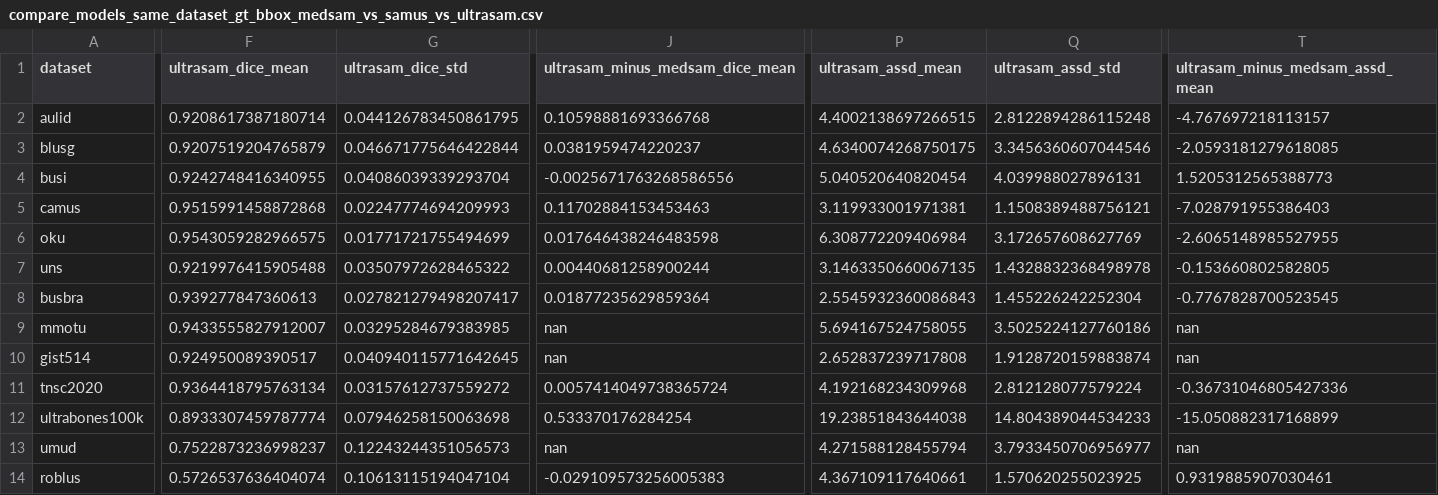
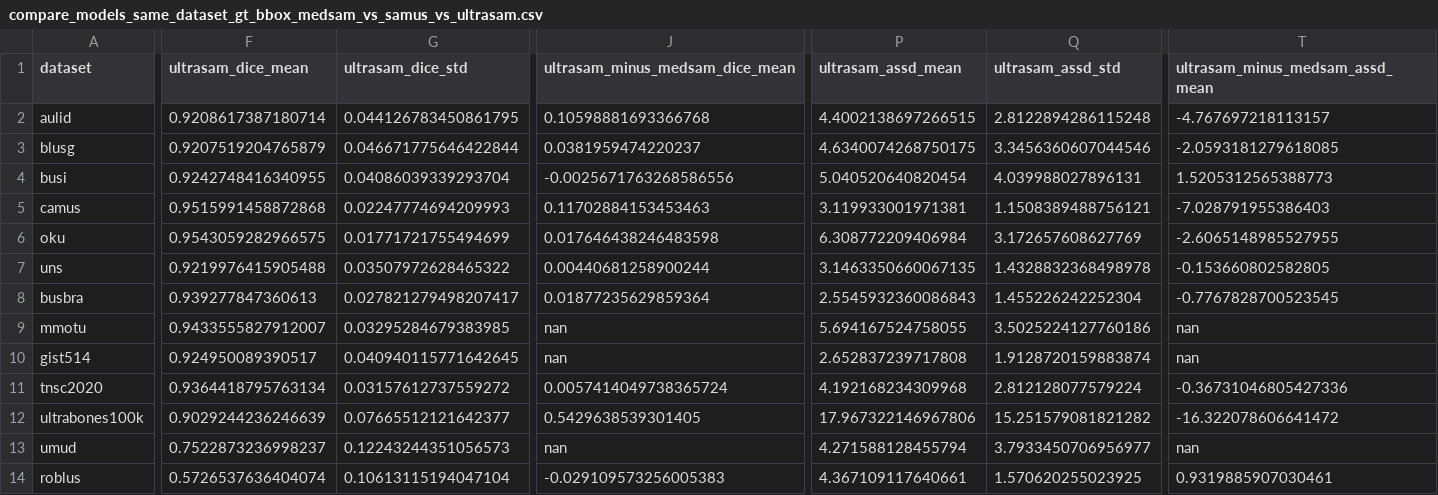
Before and after one commit to MXHsj/us_multi_anatomy_seg, a CSV file: analysis/figures/compare_models_same_dataset_gt_bbox_medsam_vs_samus_vs_ultrasam.csv, drawn as a sheet; only a part is shown, gaps mark what is left out; the diff names each change by its address in the sheet, - before the commit and + after, or states it on an @@ line.

```diff
--- a/analysis/figures/compare_models_same_dataset_gt_bbox_medsam_vs_samus_vs_ultrasam.csv
+++ b/analysis/figures/compare_models_same_dataset_gt_bbox_medsam_vs_samus_vs_ultrasam.csv
-F12 (ultrasam_dice_mean): 0.8933307459787774
+F12 (ultrasam_dice_mean): 0.9029244236246639
-G12 (ultrasam_dice_std): 0.07946258150063698
+G12 (ultrasam_dice_std): 0.07665512121642377
-J12 (ultrasam_minus_medsam_dice_mean): 0.533370176284254
+J12 (ultrasam_minus_medsam_dice_mean): 0.5429638539301405
-P12 (ultrasam_assd_mean): 19.23851843644038
+P12 (ultrasam_assd_mean): 17.967322146967806
-Q12 (ultrasam_assd_std): 14.804389044534233
+Q12 (ultrasam_assd_std): 15.251579081821282
-T12 (ultrasam_minus_medsam_assd_mean): -15.050882317168899
+T12 (ultrasam_minus_medsam_assd_mean): -16.322078606641472
```
Also changed, not shown: 14 other files.
